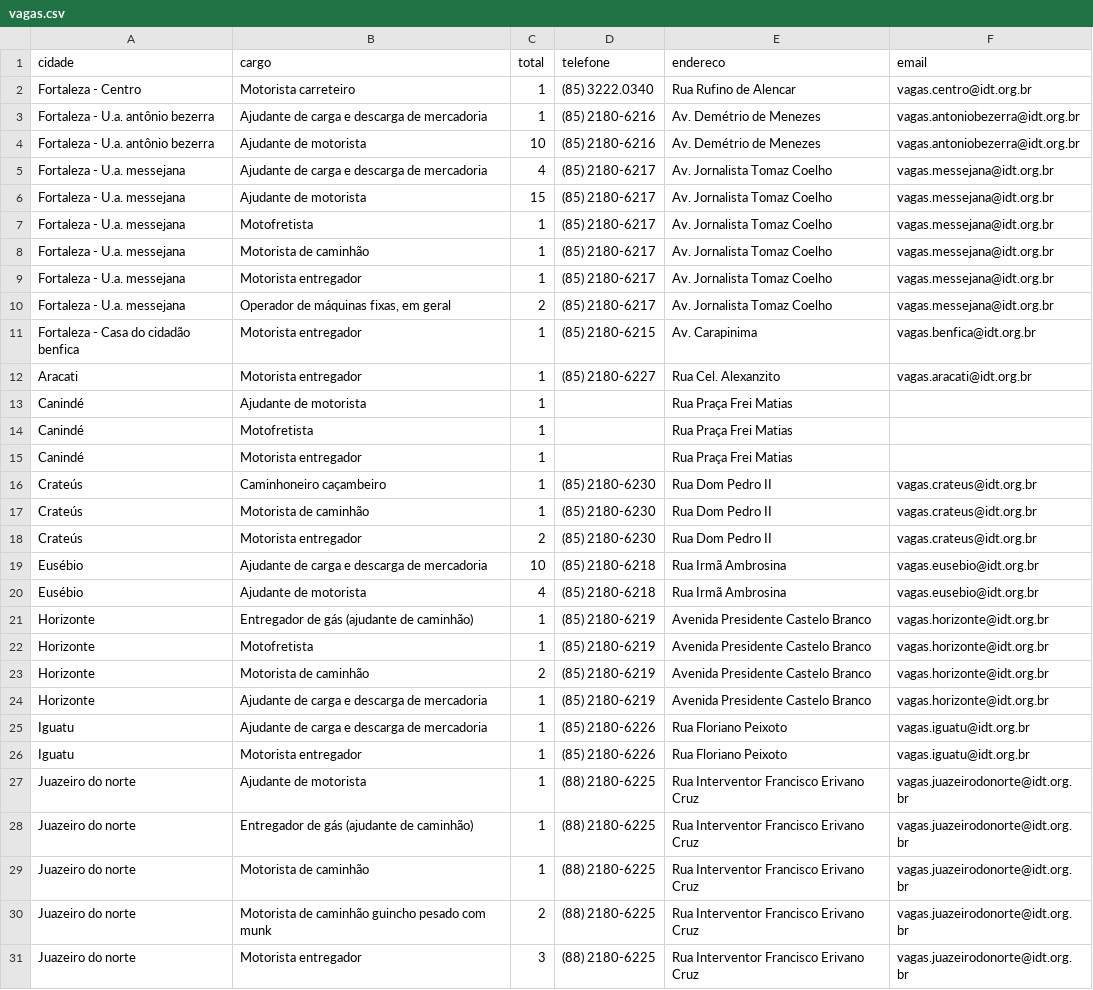
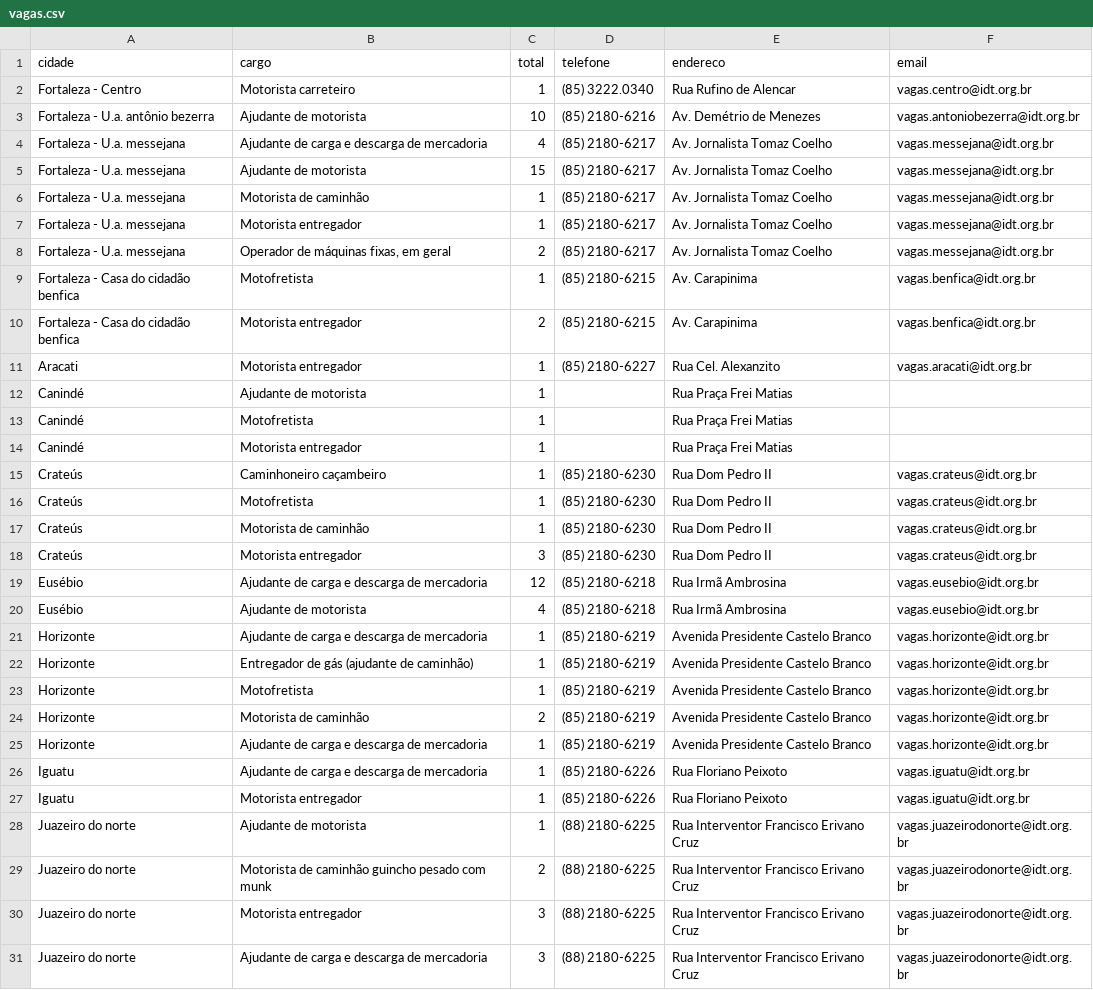
Before and after one commit to jfilhoempresarial-ops/tralienigena, a CSV file: vagas.csv, drawn as a sheet; only a part is shown; the shorter side is filled out with more unchanged rows; the diff covers the shown part only.

```diff
--- a/vagas.csv
+++ b/vagas.csv
@@ -2,3 +2,2 @@ cidade,cargo,total,telefone,endereco,email
 Fortaleza - Centro,Motorista carreteiro,1,(85) 3222.0340,Rua Rufino de Alencar,vagas.centro@idt.org.br
-Fortaleza - U.a. antônio bezerra,Ajudante de carga e descarga de mercadoria,1,(85) 2180-6216,Av. Demétrio de Menezes,vagas.antoniobezerra@idt.org.br
 Fortaleza - U.a. antônio bezerra,Ajudante de motorista,10,(85) 2180-6216,Av. Demétrio de Menezes,vagas.antoniobezerra@idt.org.br
@@ -6,3 +5,2 @@ Fortaleza - U.a. messejana,Ajudante de carga e descarga de mercadoria,4,(85) 218
 Fortaleza - U.a. messejana,Ajudante de motorista,15,(85) 2180-6217,Av. Jornalista Tomaz Coelho,vagas.messejana@idt.org.br
-Fortaleza - U.a. messejana,Motofretista,1,(85) 2180-6217,Av. Jornalista Tomaz Coelho,vagas.messejana@idt.org.br
 Fortaleza - U.a. messejana,Motorista de caminhão,1,(85) 2180-6217,Av. Jornalista Tomaz Coelho,vagas.messejana@idt.org.br
@@ -10,3 +8,4 @@ Fortaleza - U.a. messejana,Motorista entregador,1,(85) 2180-6217,Av. Jornalista
 Fortaleza - U.a. messejana,"Operador de máquinas fixas, em geral",2,(85) 2180-6217,Av. Jornalista Tomaz Coelho,vagas.messejana@idt.org.br
-Fortaleza - Casa do cidadão benfica,Motorista entregador,1,(85) 2180-6215,Av. Carapinima,vagas.benfica@idt.org.br
+Fortaleza - Casa do cidadão benfica,Motofretista,1,(85) 2180-6215,Av. Carapinima,vagas.benfica@idt.org.br
+Fortaleza - Casa do cidadão benfica,Motorista entregador,2,(85) 2180-6215,Av. Carapinima,vagas.benfica@idt.org.br
 Aracati,Motorista entregador,1,(85) 2180-6227,Rua Cel. Alexanzito,vagas.aracati@idt.org.br
@@ -16,6 +15,8 @@ Canindé,Motorista entregador,1,,Rua Praça Frei Matias,
 Crateús,Caminhoneiro caçambeiro,1,(85) 2180-6230,Rua Dom Pedro II,vagas.crateus@idt.org.br
+Crateús,Motofretista,1,(85) 2180-6230,Rua Dom Pedro II,vagas.crateus@idt.org.br
 Crateús,Motorista de caminhão,1,(85) 2180-6230,Rua Dom Pedro II,vagas.crateus@idt.org.br
-Crateús,Motorista entregador,2,(85) 2180-6230,Rua Dom Pedro II,vagas.crateus@idt.org.br
-Eusébio,Ajudante de carga e descarga de mercadoria,10,(85) 2180-6218,Rua Irmã Ambrosina,vagas.eusebio@idt.org.br
+Crateús,Motorista entregador,3,(85) 2180-6230,Rua Dom Pedro II,vagas.crateus@idt.org.br
+Eusébio,Ajudante de carga e descarga de mercadoria,12,(85) 2180-6218,Rua Irmã Ambrosina,vagas.eusebio@idt.org.br
 Eusébio,Ajudante de motorista,4,(85) 2180-6218,Rua Irmã Ambrosina,vagas.eusebio@idt.org.br
+Horizonte,Ajudante de carga e descarga de mercadoria,1,(85) 2180-6219,Avenida Presidente Castelo Branco,vagas.horizonte@idt.org.br
 Horizonte,Entregador de gás (ajudante de caminhão),1,(85) 2180-6219,Avenida Presidente Castelo Branco,vagas.horizonte@idt.org.br
@@ -27,4 +28,2 @@ Iguatu,Motorista entregador,1,(85) 2180-6226,Rua Floriano Peixoto,vagas.iguatu@i
 Juazeiro do norte,Ajudante de motorista,1,(88) 2180-6225,Rua Interventor Francisco Erivano Cruz,vagas.juazeirodonorte@idt.org.br
-Juazeiro do norte,Entregador de gás (ajudante de caminhão),1,(88) 2180-6225,Rua Interventor Francisco Erivano Cruz,vagas.juazeirodonorte@idt.org.br
-Juazeiro do norte,Motorista de caminhão,1,(88) 2180-6225,Rua Interventor Francisco Erivano Cruz,vagas.juazeirodonorte@idt.org.br
 Juazeiro do norte,Motorista de caminhão guincho pesado com munk,2,(88) 2180-6225,Rua Interventor Francisco Erivano Cruz,vagas.juazeirodonorte@idt.org.br
```
Also changed, not shown: 1 added row, 1 removed row and 2 edited cells elsewhere in this file.
